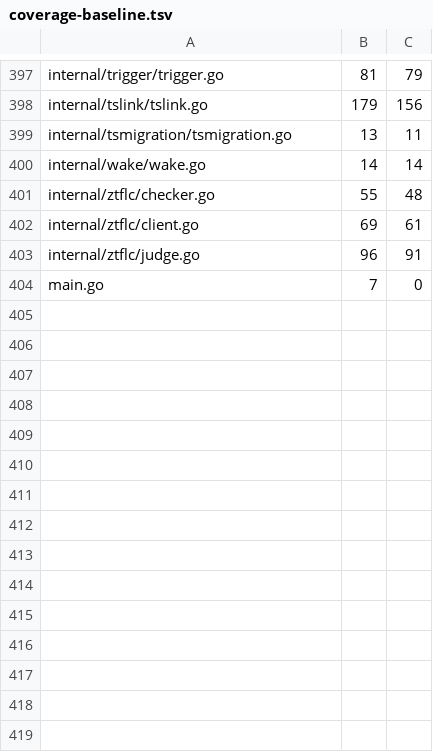
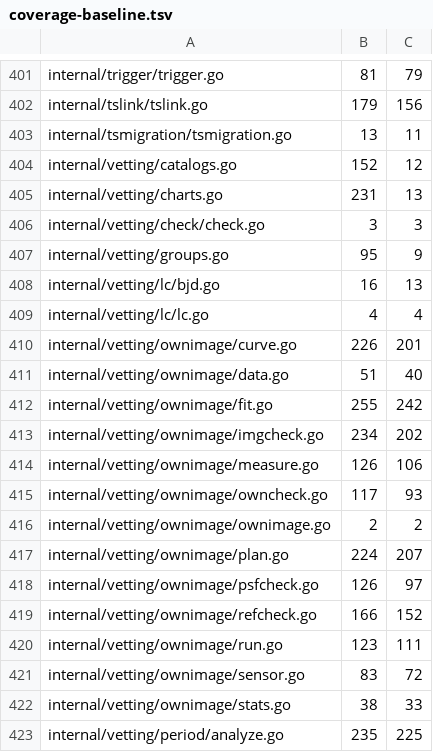
Before and after one commit to USA-RedDragon/astro-stacker, a TSV file: .github/coverage-baseline.tsv, drawn as a sheet; only a part is shown, gaps mark what is left out; the shorter side is filled out with more unchanged rows; the diff covers the shown part only; the diff names each change by its address in the sheet, - before the commit and + after, or states it on an @@ line.

```diff
--- a/.github/coverage-baseline.tsv
+++ b/.github/coverage-baseline.tsv
+row 404: internal/vetting/catalogs.go | 152 | 12
+row 405: internal/vetting/charts.go | 231 | 13
+row 406: internal/vetting/check/check.go | 3 | 3
+row 407: internal/vetting/groups.go | 95 | 9
+row 408: internal/vetting/lc/bjd.go | 16 | 13
+row 409: internal/vetting/lc/lc.go | 4 | 4
+row 410: internal/vetting/ownimage/curve.go | 226 | 201
+row 411: internal/vetting/ownimage/data.go | 51 | 40
+row 412: internal/vetting/ownimage/fit.go | 255 | 242
+row 413: internal/vetting/ownimage/imgcheck.go | 234 | 202
+row 414: internal/vetting/ownimage/measure.go | 126 | 106
+row 415: internal/vetting/ownimage/owncheck.go | 117 | 93
+row 416: internal/vetting/ownimage/ownimage.go | 2 | 2
+row 417: internal/vetting/ownimage/plan.go | 224 | 207
+row 418: internal/vetting/ownimage/psfcheck.go | 126 | 97
+row 419: internal/vetting/ownimage/refcheck.go | 166 | 152
+row 420: internal/vetting/ownimage/run.go | 123 | 111
+row 421: internal/vetting/ownimage/sensor.go | 83 | 72
+row 422: internal/vetting/ownimage/stats.go | 38 | 33
+row 423: internal/vetting/period/analyze.go | 235 | 225
```
Also changed, not shown: 30 added rows and 16 edited cells elsewhere in this file, 1 other file.
